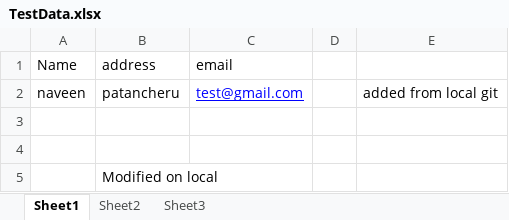
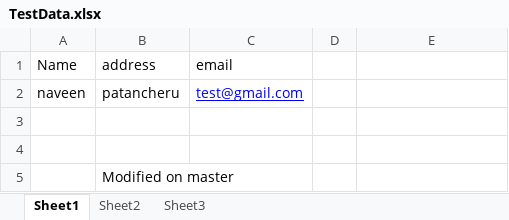
Before and after one commit to naveennvn/JavaCode, an Excel workbook: Collections/Test_Data/TestData.xlsx, sheet Sheet1, drawn as a sheet; values as stored, in another font and other column widths than the file's, no borders; the diff names each change by its address in the sheet, - before the commit and + after, or states it on an @@ line.

Commit message:
Add files via upload

```diff
--- a/Collections/Test_Data/TestData.xlsx (sheet Sheet1)
+++ b/Collections/Test_Data/TestData.xlsx (sheet Sheet1)
-E2: added from local git
+E2: (empty)
-B5 (address): Modified on local
+B5 (address): Modified on master
```
